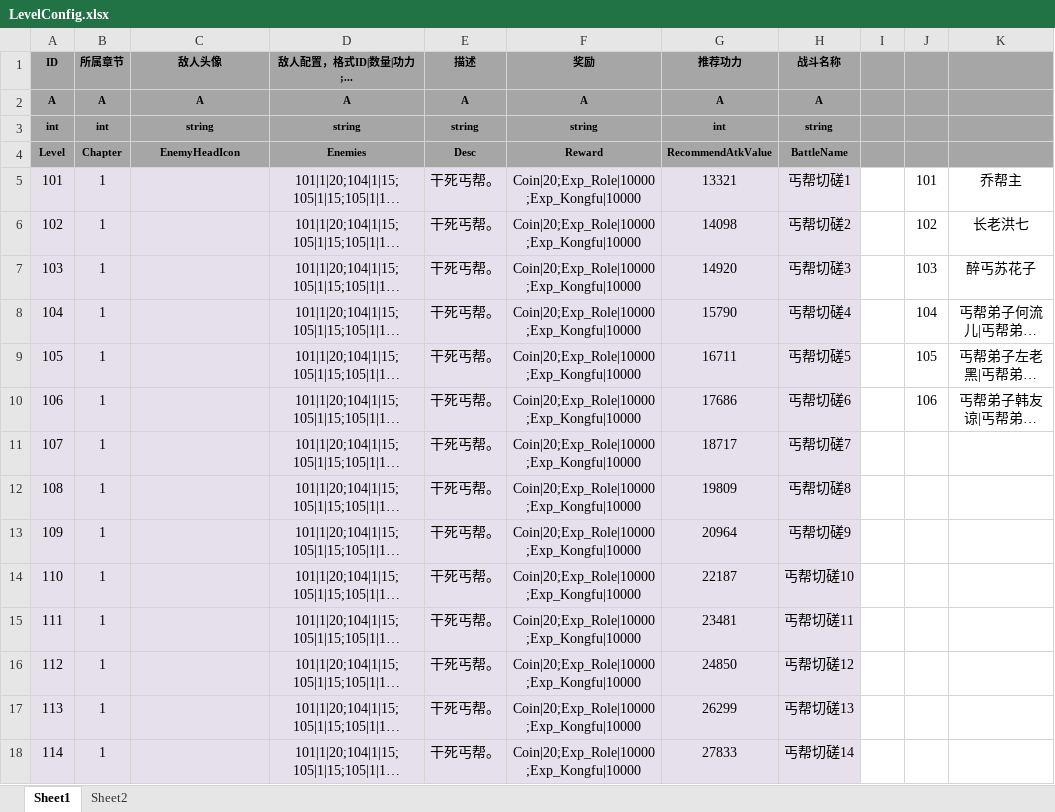
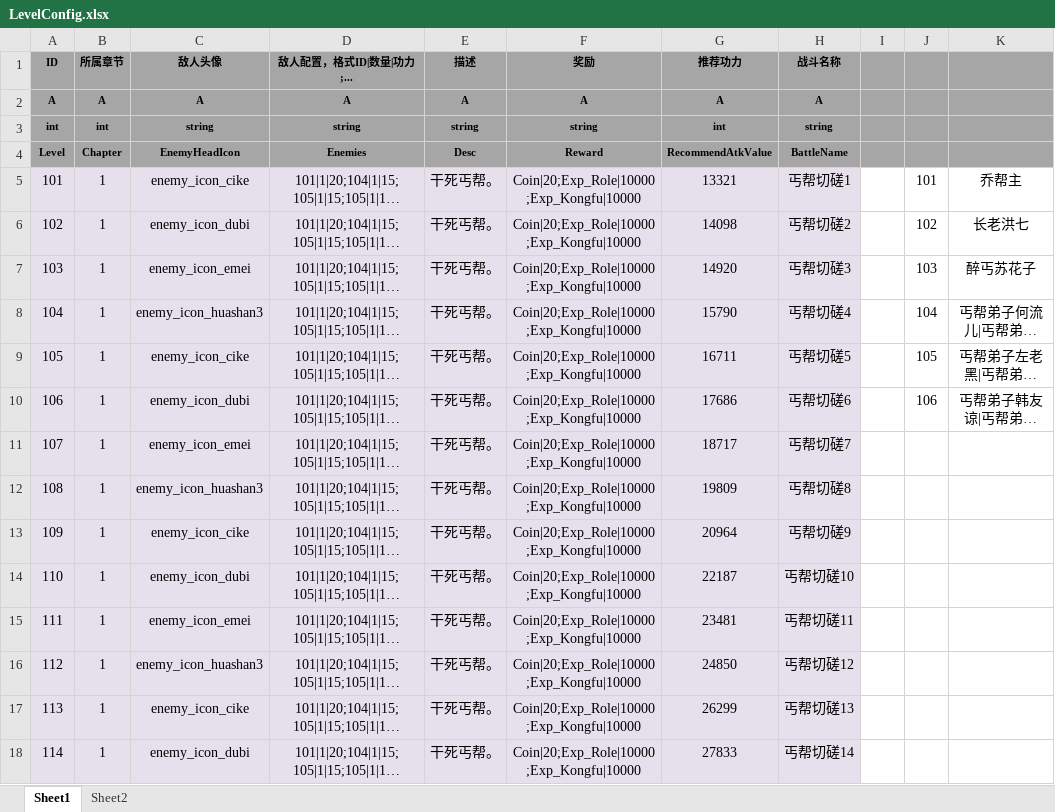
Before and after one commit to tkonexhh/simswordsman, an Excel workbook: Tables/Sources/gameplay/Level/LevelConfig.xlsx, sheet Sheet1, drawn as a sheet; only a part is shown; long unchanged cells end in …; values as stored, in another font and other column widths than the file's, no borders; the diff covers the shown part only; the diff names each change by its address in the sheet, - before the commit and + after, or states it on an @@ line.

```diff
--- a/Tables/Sources/gameplay/Level/LevelConfig.xlsx (sheet Sheet1)
+++ b/Tables/Sources/gameplay/Level/LevelConfig.xlsx (sheet Sheet1)
-C5 (敌人头像): (empty)
+C5 (敌人头像): enemy_icon_cike
-C6 (敌人头像): (empty)
+C6 (敌人头像): enemy_icon_dubi
-C7 (敌人头像): (empty)
+C7 (敌人头像): enemy_icon_emei
-C8 (敌人头像): (empty)
+C8 (敌人头像): enemy_icon_huashan3
-C9 (敌人头像): (empty)
+C9 (敌人头像): enemy_icon_cike
-C10 (敌人头像): (empty)
+C10 (敌人头像): enemy_icon_dubi
-C11 (敌人头像): (empty)
+C11 (敌人头像): enemy_icon_emei
-C12 (敌人头像): (empty)
+C12 (敌人头像): enemy_icon_huashan3
-C13 (敌人头像): (empty)
+C13 (敌人头像): enemy_icon_cike
-C14 (敌人头像): (empty)
+C14 (敌人头像): enemy_icon_dubi
-C15 (敌人头像): (empty)
+C15 (敌人头像): enemy_icon_emei
-C16 (敌人头像): (empty)
+C16 (敌人头像): enemy_icon_huashan3
-C17 (敌人头像): (empty)
+C17 (敌人头像): enemy_icon_cike
-C18 (敌人头像): (empty)
+C18 (敌人头像): enemy_icon_dubi
```
Also changed, not shown: 134 edited cells and cell formats elsewhere in this sheet, 4 other files.
